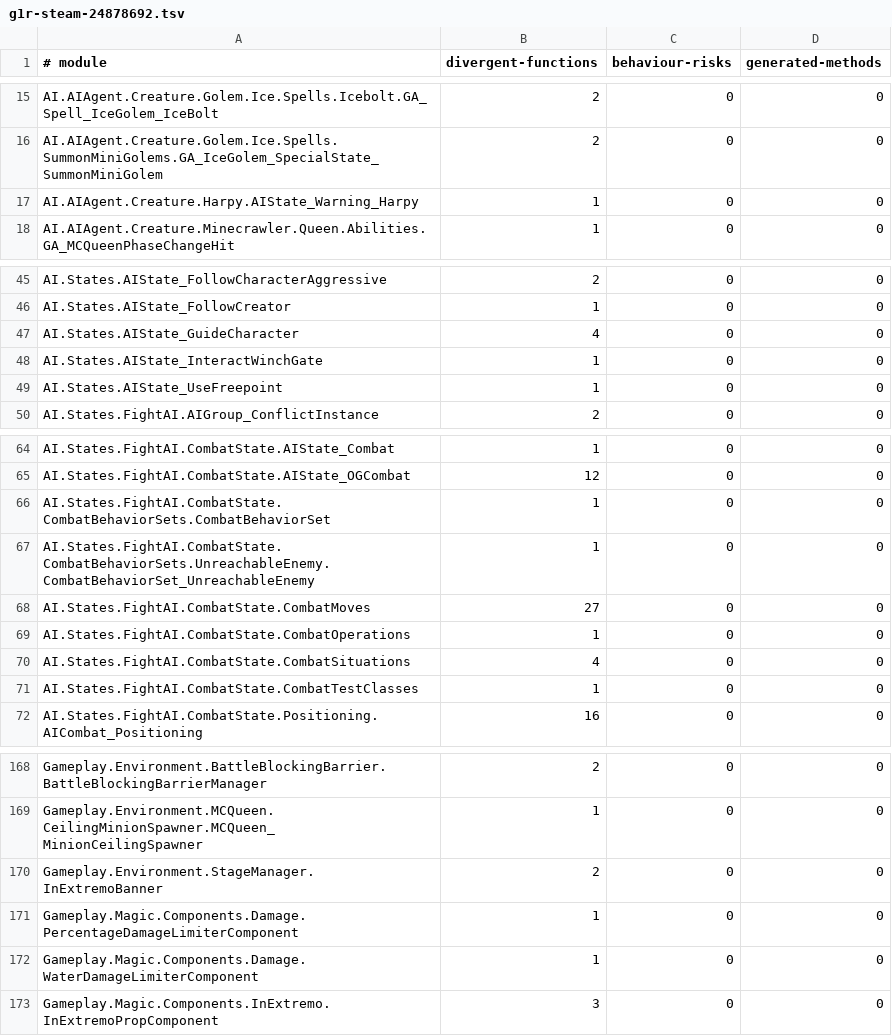
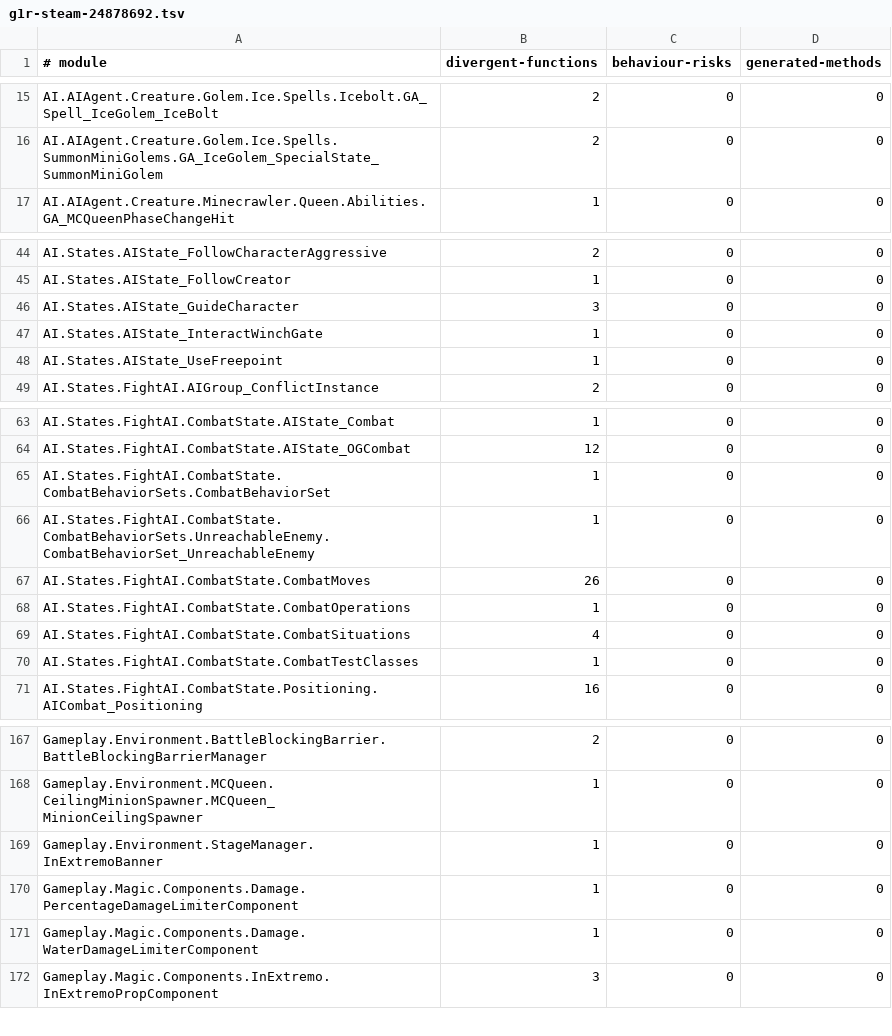
Before and after one commit to dh0er/gore, a TSV file: crates/gore-as/assets/byte-faithfulness/g1r-steam-24878692.tsv, drawn as a sheet; only a part is shown, gaps mark what is left out.

Commit message:
fix(gore-as): preserve temporary lifetimes
Inline short-lived value arguments and native enum-reference receivers.
Discard the exact non-const RVO result and fold late bool carriers.
Restore compatible const-handle stores into native const fields.

Full b212/fa141: 509 -> 505 differences, four fixed, no regressions.
1008 tests and 12 native smoke tests pass. One existing generated-function
loss remains.

```diff
--- a/crates/gore-as/assets/byte-faithfulness/g1r-steam-24878692.tsv
+++ b/crates/gore-as/assets/byte-faithfulness/g1r-steam-24878692.tsv
@@ -16,3 +16,2 @@ AI.AIAgent.Creature.Golem.Ice.Spells.Icebolt.GA_Spell_IceGolem_IceBolt	2	0	0
 AI.AIAgent.Creature.Golem.Ice.Spells.SummonMiniGolems.GA_IceGolem_SpecialState_SummonMiniGolem	2	0	0
-AI.AIAgent.Creature.Harpy.AIState_Warning_Harpy	1	0	0
 AI.AIAgent.Creature.Minecrawler.Queen.Abilities.GA_MCQueenPhaseChangeHit	1	0	0
@@ -46,3 +45,3 @@ AI.States.AIState_FollowCharacterAggressive	2	0	0
 AI.States.AIState_FollowCreator	1	0	0
-AI.States.AIState_GuideCharacter	4	0	0
+AI.States.AIState_GuideCharacter	3	0	0
 AI.States.AIState_InteractWinchGate	1	0	0
@@ -67,3 +66,3 @@ AI.States.FightAI.CombatState.CombatBehaviorSets.CombatBehaviorSet	1	0	0
 AI.States.FightAI.CombatState.CombatBehaviorSets.UnreachableEnemy.CombatBehaviorSet_UnreachableEnemy	1	0	0
-AI.States.FightAI.CombatState.CombatMoves	27	0	0
+AI.States.FightAI.CombatState.CombatMoves	26	0	0
 AI.States.FightAI.CombatState.CombatOperations	1	0	0
@@ -169,3 +168,3 @@ Gameplay.Environment.BattleBlockingBarrier.BattleBlockingBarrierManager	2	0	0
 Gameplay.Environment.MCQueen.CeilingMinionSpawner.MCQueen_MinionCeilingSpawner	1	0	0
-Gameplay.Environment.StageManager.InExtremoBanner	2	0	0
+Gameplay.Environment.StageManager.InExtremoBanner	1	0	0
 Gameplay.Magic.Components.Damage.PercentageDamageLimiterComponent	1	0	0
```
Also changed, not shown: 6 other files.
